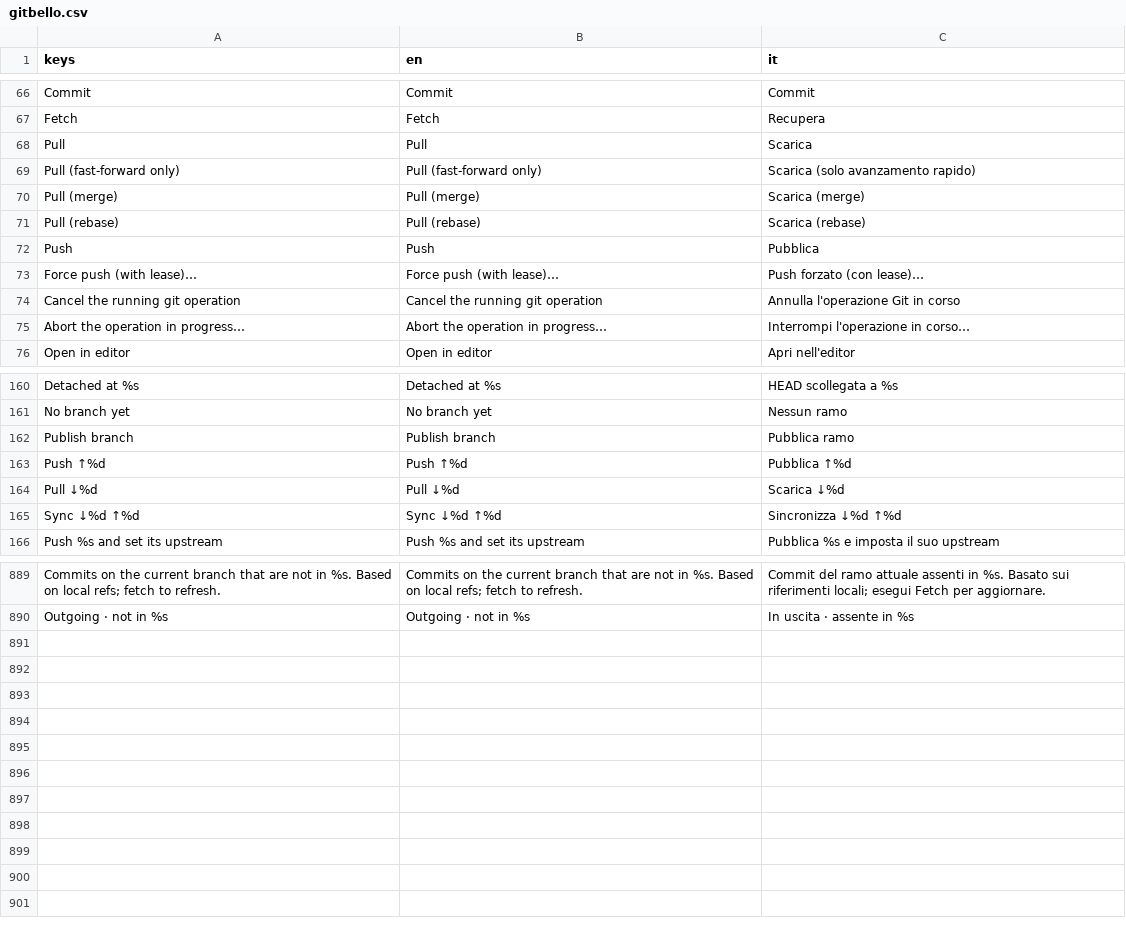
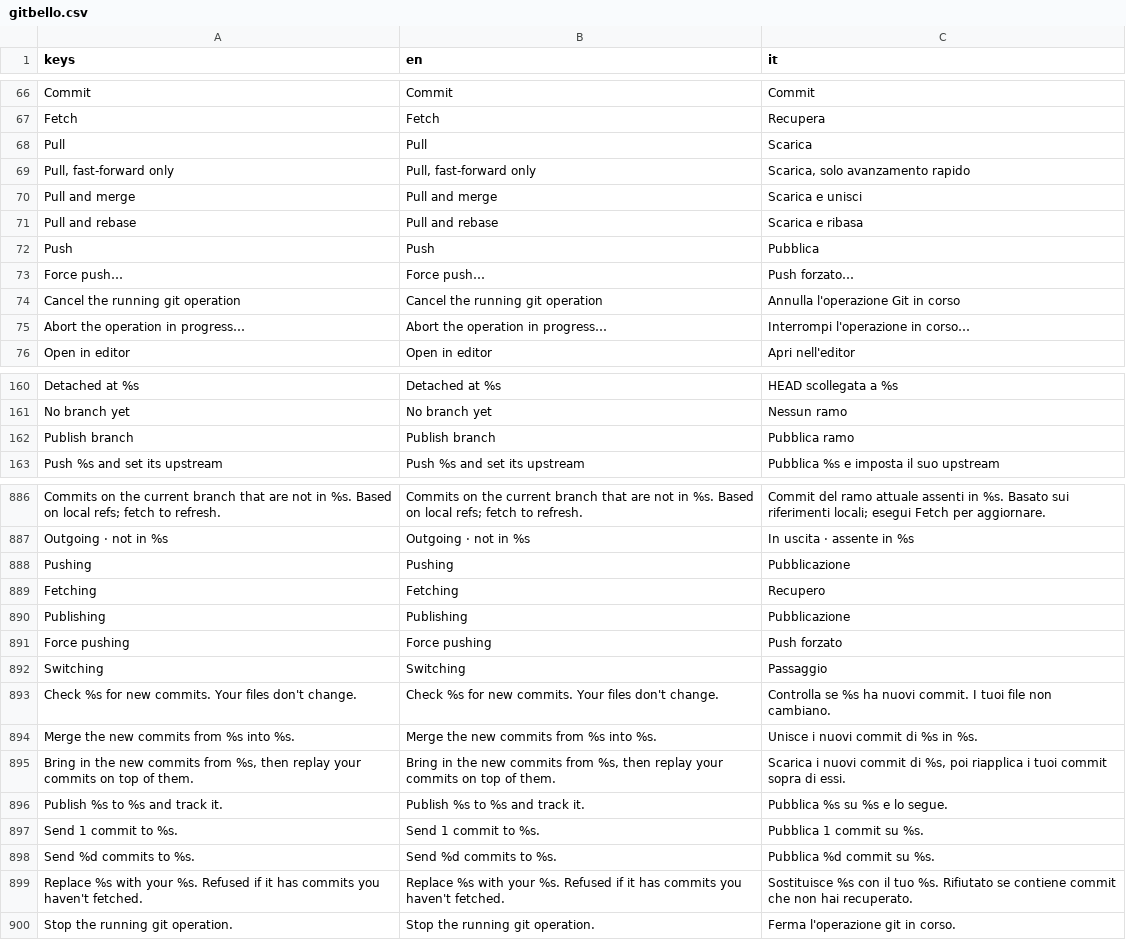
Before and after one commit to caleb-tognoli/gitbello, a CSV file: godot/localization/gitbello.csv, drawn as a sheet; only a part is shown, gaps mark what is left out.

Commit message:
Squash cc/changes-history-shelves-layout-fa7f14 into main
* feat(ui): arrow pills in the worktree list and chip tooltip
* Merge remote-tracking branch 'origin/main' into cc/changes-history-shelves-layout-fa7f14
* feat(ui): rework the Sync button and the ahead/behind counts
* feat(ui): move the view tabs into the header row

```diff
--- a/godot/localization/gitbello.csv
+++ b/godot/localization/gitbello.csv
@@ -68,7 +68,7 @@ keys,en,it
 "Pull","Pull","Scarica"
-"Pull (fast-forward only)","Pull (fast-forward only)","Scarica (solo avanzamento rapido)"
-"Pull (merge)","Pull (merge)","Scarica (merge)"
-"Pull (rebase)","Pull (rebase)","Scarica (rebase)"
+"Pull, fast-forward only","Pull, fast-forward only","Scarica, solo avanzamento rapido"
+"Pull and merge","Pull and merge","Scarica e unisci"
+"Pull and rebase","Pull and rebase","Scarica e ribasa"
 "Push","Push","Pubblica"
-"Force push (with lease)…","Force push (with lease)…","Push forzato (con lease)…"
+"Force push…","Force push…","Push forzato…"
 "Cancel the running git operation","Cancel the running git operation","Annulla l'operazione Git in corso"
@@ -162,5 +162,2 @@ keys,en,it
 "Publish branch","Publish branch","Pubblica ramo"
-"Push ↑%d","Push ↑%d","Pubblica ↑%d"
-"Pull ↓%d","Pull ↓%d","Scarica ↓%d"
-"Sync ↓%d ↑%d","Sync ↓%d ↑%d","Sincronizza ↓%d ↑%d"
 "Push %s and set its upstream","Push %s and set its upstream","Pubblica %s e imposta il suo upstream"
@@ -890 +887,14 @@ keys,en,it
 "Outgoing · not in %s","Outgoing · not in %s","In uscita · assente in %s"
+"Pushing","Pushing","Pubblicazione"
+"Fetching","Fetching","Recupero"
+"Publishing","Publishing","Pubblicazione"
+"Force pushing","Force pushing","Push forzato"
+"Switching","Switching","Passaggio"
+"Check %s for new commits. Your files don't change.","Check %s for new commits. Your files don't change.","Controlla se %s ha nuovi commit. I tuoi file non cambiano."
+"Merge the new commits from %s into %s.","Merge the new commits from %s into %s.","Unisce i nuovi commit di %s in %s."
+"Bring in the new commits from %s, then replay your commits on top of them.","Bring in the new commits from %s, then replay your commits on top of them.","Scarica i nuovi commit di %s, poi riapplica i tuoi commit sopra di essi."
+"Publish %s to %s and track it.","Publish %s to %s and track it.","Pubblica %s su %s e lo segue."
+"Send 1 commit to %s.","Send 1 commit to %s.","Pubblica 1 commit su %s."
+"Send %d commits to %s.","Send %d commits to %s.","Pubblica %d commit su %s."
+"Replace %s with your %s. Refused if it has commits you haven't fetched.","Replace %s with your %s. Refused if it has commits you haven't fetched.","Sostituisce %s con il tuo %s. Rifiutato se contiene commit che non hai recuperato."
+"Stop the running git operation.","Stop the running git operation.","Ferma l'operazione git in corso."
```
Also changed, not shown: 42 other files.
